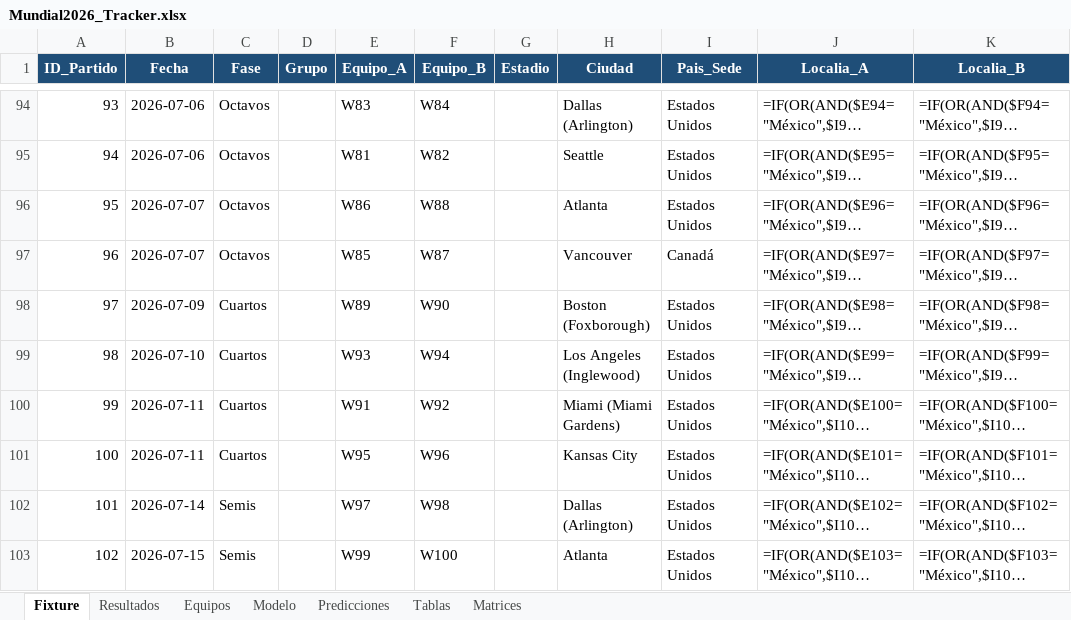
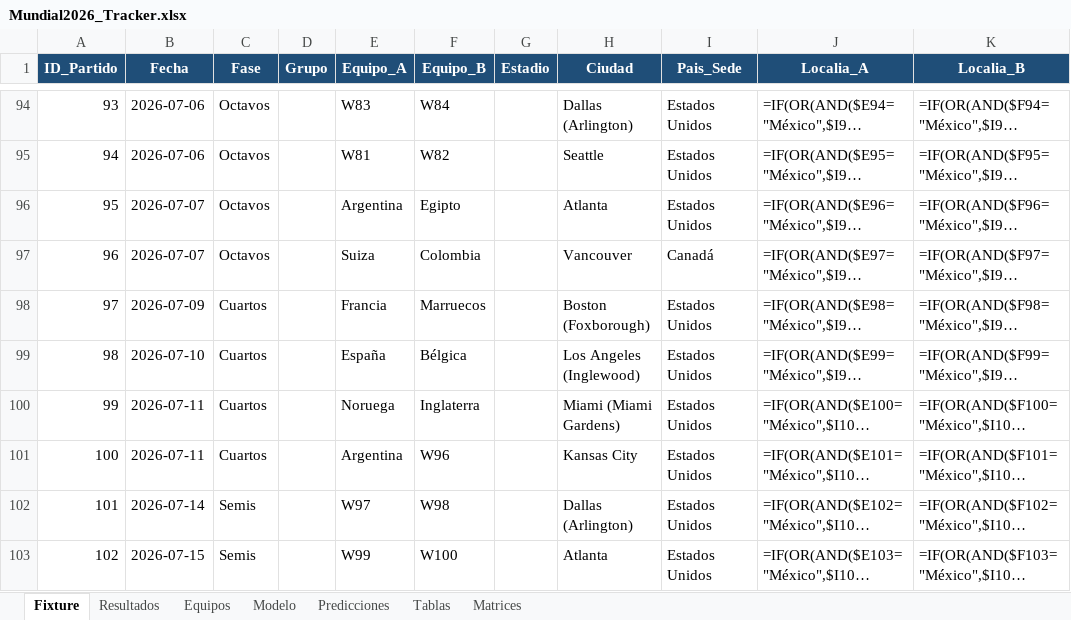
Before and after one commit to FLopezOs/Mundial-2026, an Excel workbook: output/Mundial2026_Tracker.xlsx, sheet Fixture, drawn as a sheet; only a part is shown, gaps mark what is left out; long unchanged cells end in …; values as stored, in another font and other column widths than the file's, no borders; formulas without a stored value are shown as written; the diff names each change by its address in the sheet, - before the commit and + after, or states it on an @@ line.

```diff
--- a/output/Mundial2026_Tracker.xlsx (sheet Fixture)
+++ b/output/Mundial2026_Tracker.xlsx (sheet Fixture)
-E96 (Equipo_A): W86
+E96 (Equipo_A): Argentina
-F96 (Equipo_B): W88
+F96 (Equipo_B): Egipto
-E97 (Equipo_A): W85
+E97 (Equipo_A): Suiza
-F97 (Equipo_B): W87
+F97 (Equipo_B): Colombia
-E98 (Equipo_A): W89
+E98 (Equipo_A): Francia
-F98 (Equipo_B): W90
+F98 (Equipo_B): Marruecos
-E99 (Equipo_A): W93
+E99 (Equipo_A): España
-F99 (Equipo_B): W94
+F99 (Equipo_B): Bélgica
-E100 (Equipo_A): W91
+E100 (Equipo_A): Noruega
-F100 (Equipo_B): W92
+F100 (Equipo_B): Inglaterra
-E101 (Equipo_A): W95
+E101 (Equipo_A): Argentina
```
Also changed, not shown: 9 other files.
